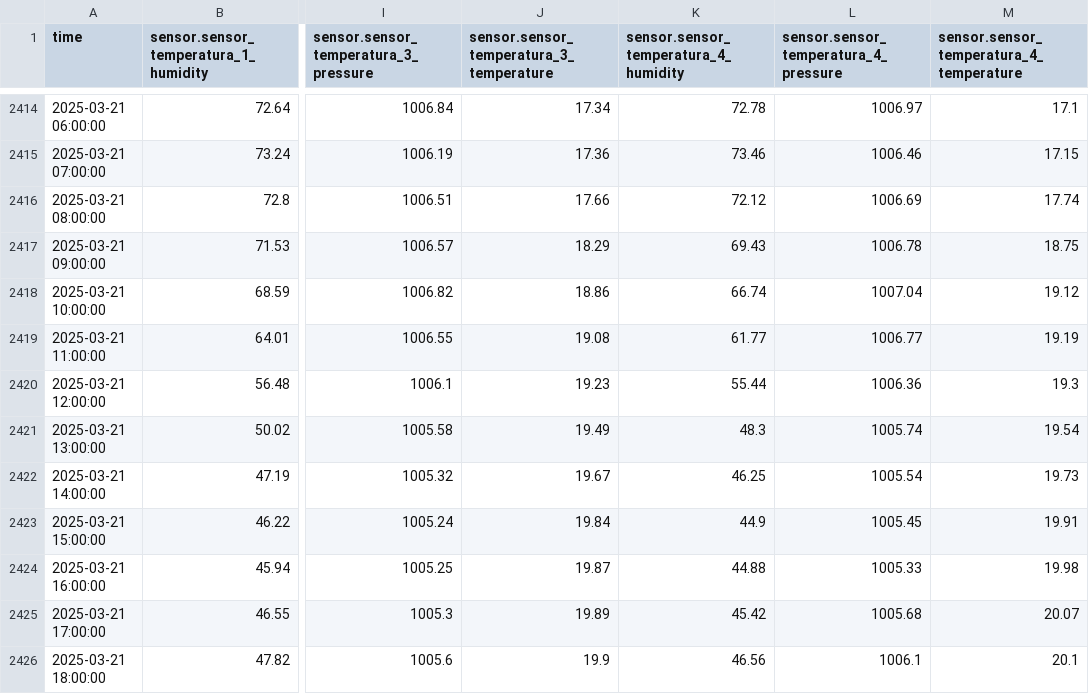
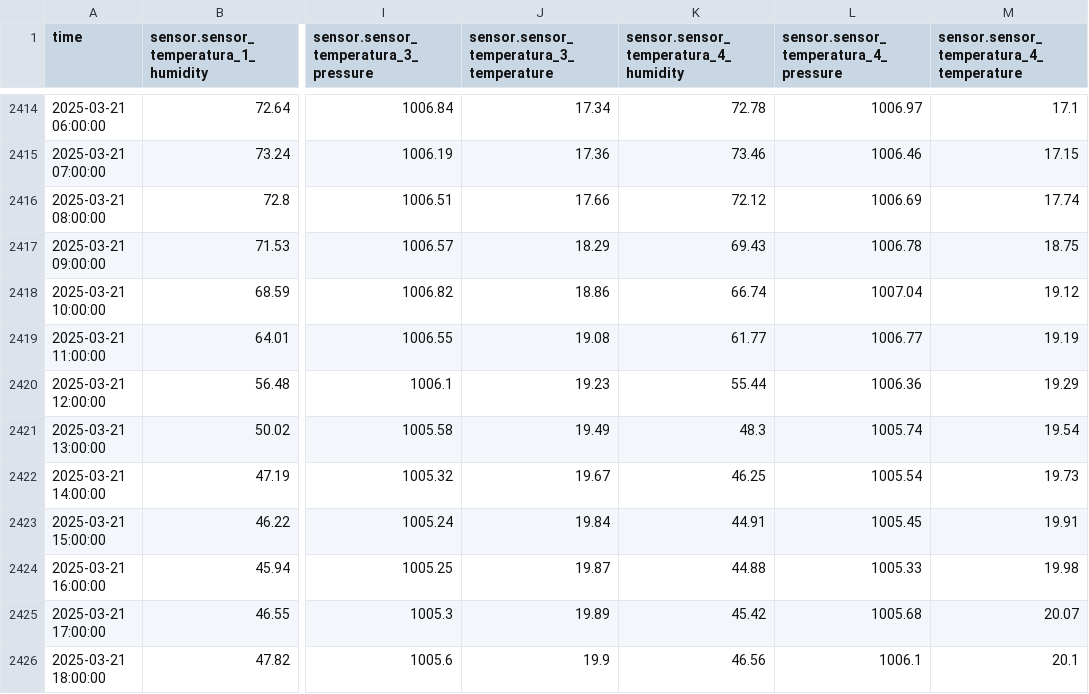
Before and after one commit to JHYouness/Mislata_proyecto, a CSV file: data/data_silver/Agrupation_Final/Sensores_Principales_Pivotados.csv, drawn as a sheet; only a part is shown, gaps mark what is left out; the diff covers the shown part only; the diff names each change by its address in the sheet, - before the commit and + after, or states it on an @@ line.

Commit message:
Subiendo archivo procesado: Sensores_Principales_Pivotados.csv

```diff
--- a/data/data_silver/Agrupation_Final/Sensores_Principales_Pivotados.csv
+++ b/data/data_silver/Agrupation_Final/Sensores_Principales_Pivotados.csv
-M2420: 19.3
+M2420: 19.29
-K2423: 44.9
+K2423: 44.91
```
Also changed, not shown: 57 edited cells elsewhere in this file.
